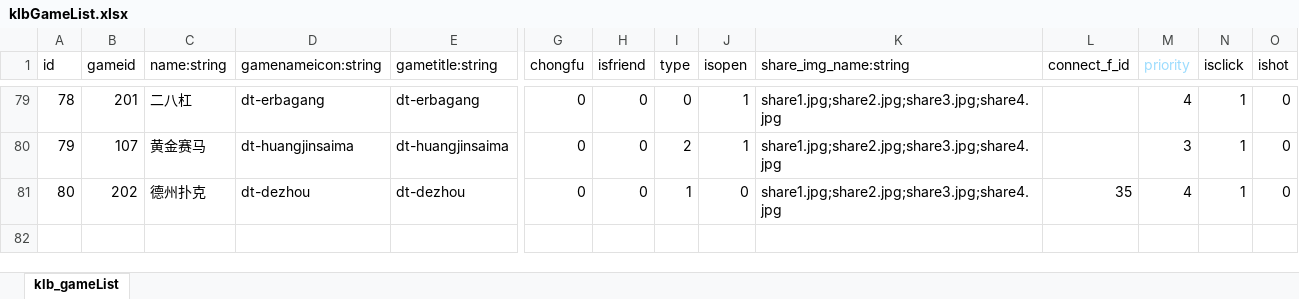
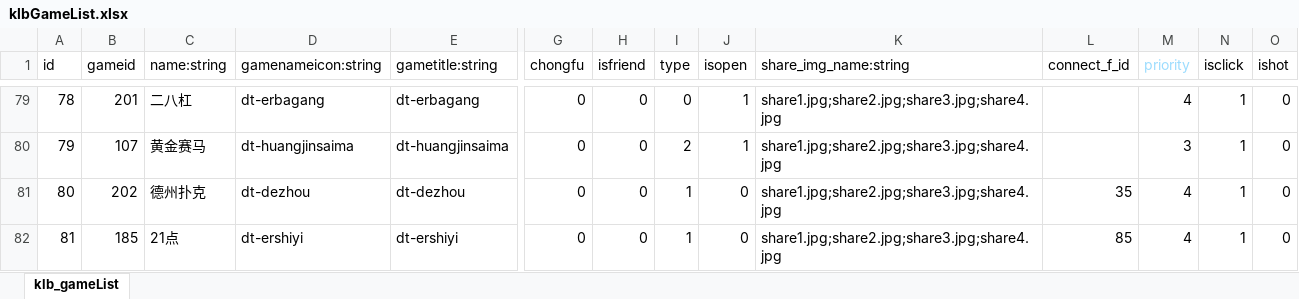
Before and after one commit to bydreamxxx/BlackJack, an Excel workbook: config_multi.xls/klbGameList.xlsx, sheet klb_gameList, drawn as a sheet; only a part is shown, gaps mark what is left out; values as stored, in another font and other column widths than the file's, no borders; rows hold the shown columns only; the diff names each change by its address in the sheet, - before the commit and + after, or states it on an @@ line.

```diff
--- a/config_multi.xls/klbGameList.xlsx (sheet klb_gameList)
+++ b/config_multi.xls/klbGameList.xlsx (sheet klb_gameList)
+row 82: 81 | 185 | 21点 | dt-ershiyi | dt-ershiyi | 0 | 0 | 1 | 0 | share1.jpg;share2.jpg;share3.jpg;share4.jpg | 85 | 4 | 1 | 0
```
Also changed, not shown: config_multi.xls/game_room.xlsx, 7 other files.
